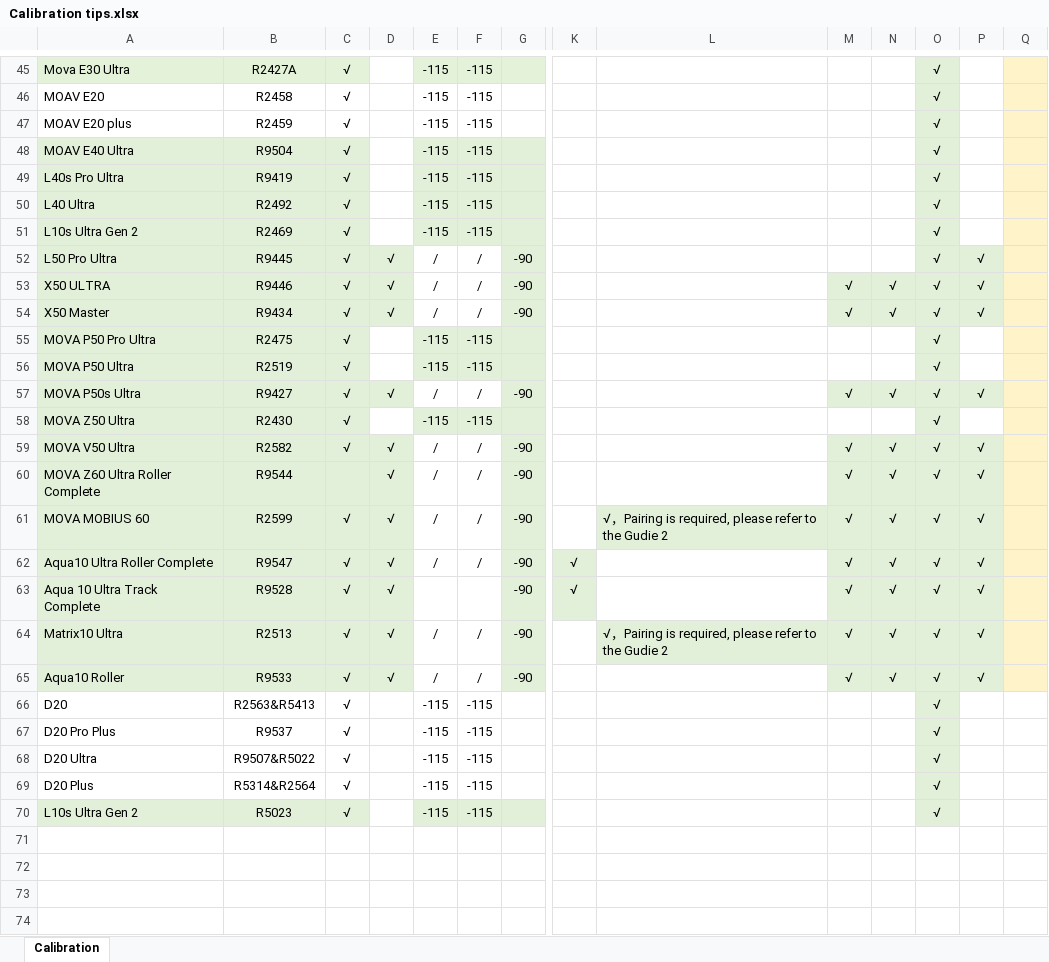
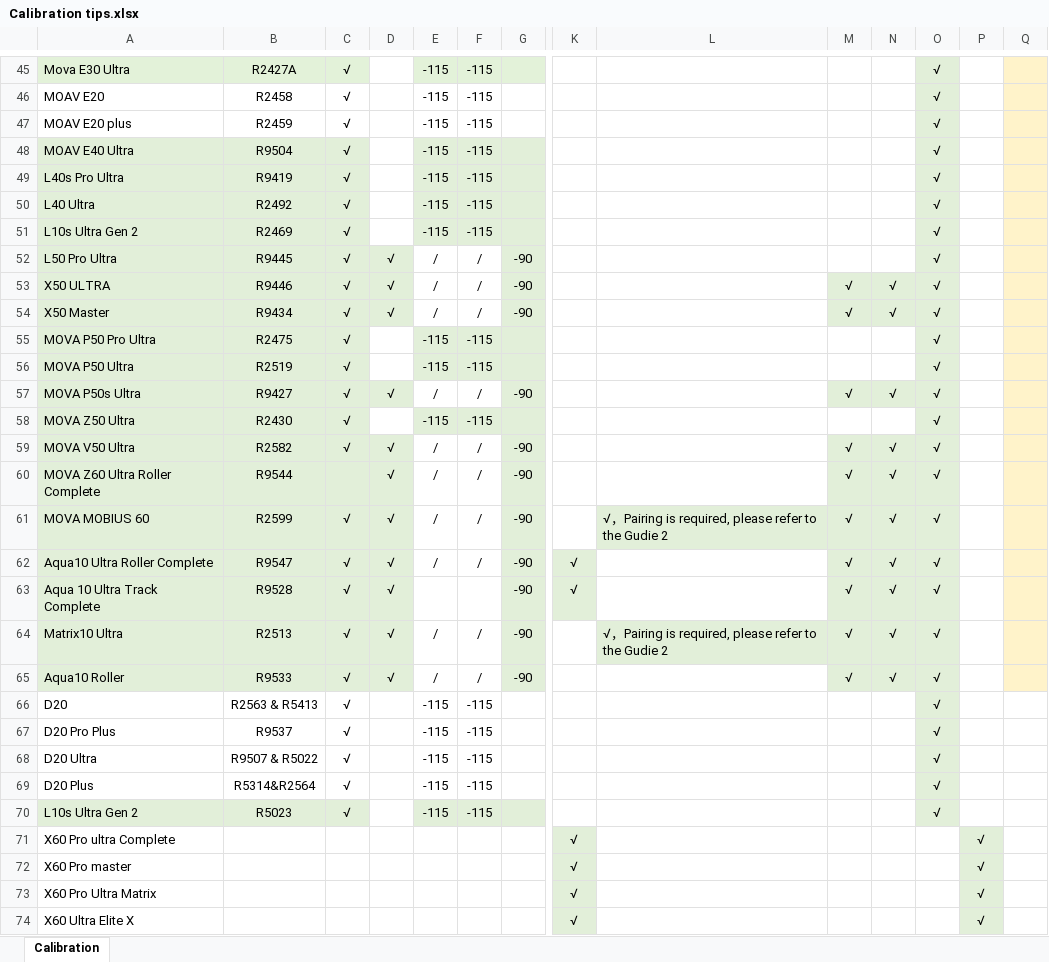
Before and after one commit to savvyfnacdarty/dreame-search-sav, an Excel workbook: Doc_calibration/Calibration tips.xlsx, sheet Calibration, drawn as a sheet; only a part is shown, gaps mark what is left out; values as stored, in another font and other column widths than the file's, no borders; charts and pictures not drawn; rows hold the shown columns only; the diff covers the shown part only; the diff names each change by its address in the sheet, - before the commit and + after, or states it on an @@ line.

Commit message:
Add files via upload

```diff
--- a/Doc_calibration/Calibration tips.xlsx (sheet Calibration)
+++ b/Doc_calibration/Calibration tips.xlsx (sheet Calibration)
-P52:P54: √
+P52:P54: (empty)
-P52:P54 fill: #E2EFD9
+P52:P54 fill: none
-P57: √
+P57: (empty)
-P57 fill: #E2EFD9
+P57 fill: none
-P59:P65: √
+P59:P65: (empty)
-P59:P65 fill: #E2EFD9
+P59:P65 fill: none
-B66: R2563&R5413
+B66: R2563 & R5413
-B68: R9507&R5022
+B68: R9507 & R5022
+row 71: X60 Pro ultra Complete |  |  |  |  |  |  | √ |  |  |  |  | √
+row 72: X60 Pro master |  |  |  |  |  |  | √ |  |  |  |  | √
+row 73: X60 Pro Ultra Matrix |  |  |  |  |  |  | √ |  |  |  |  | √
+row 74: X60 Ultra Elite X |  |  |  |  |  |  | √ |  |  |  |  | √
```
Also changed, not shown: 6 edited cells and merged cells elsewhere in this sheet, charts or pictures.
